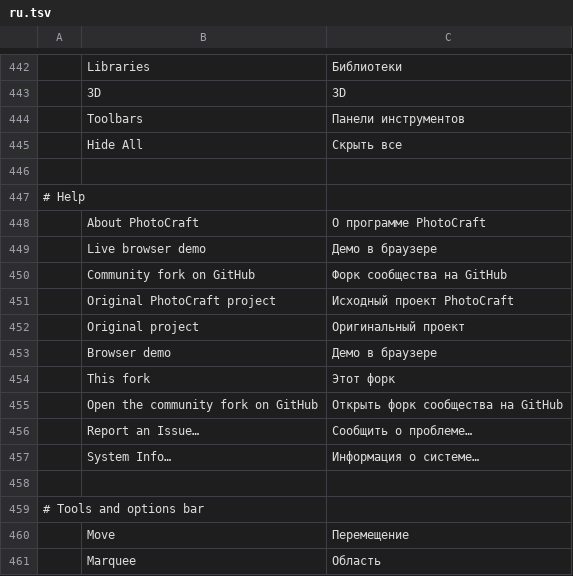
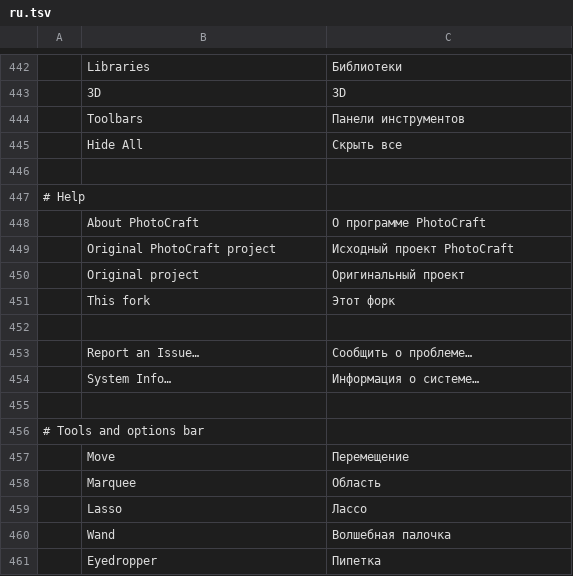
Before and after one commit to GhosTnever-lkm/pixelcraft-studio, a TSV file: crates/ui-egui/src/i18n/ru.tsv, drawn as a sheet; only a part is shown, gaps mark what is left out; the shorter side is filled out with more unchanged rows.

Commit message:
Fix Pages build and prepare 0.3.1 community edition

```diff
--- a/crates/ui-egui/src/i18n/ru.tsv
+++ b/crates/ui-egui/src/i18n/ru.tsv
@@ -448,9 +448,6 @@
 	About PhotoCraft	О программе PhotoCraft
-	Live browser demo	Демо в браузере
-	Community fork on GitHub	Форк сообщества на GitHub
 	Original PhotoCraft project	Исходный проект PhotoCraft
 	Original project	Оригинальный проект
-	Browser demo	Демо в браузере
 	This fork	Этот форк
-	Open the community fork on GitHub	Открыть форк сообщества на GitHub
+
 	Report an Issue…	Сообщить о проблеме…
```
Also changed, not shown: crates/ui-egui/src/i18n/de.tsv, crates/ui-egui/src/i18n/fr.tsv, 15 other files.
